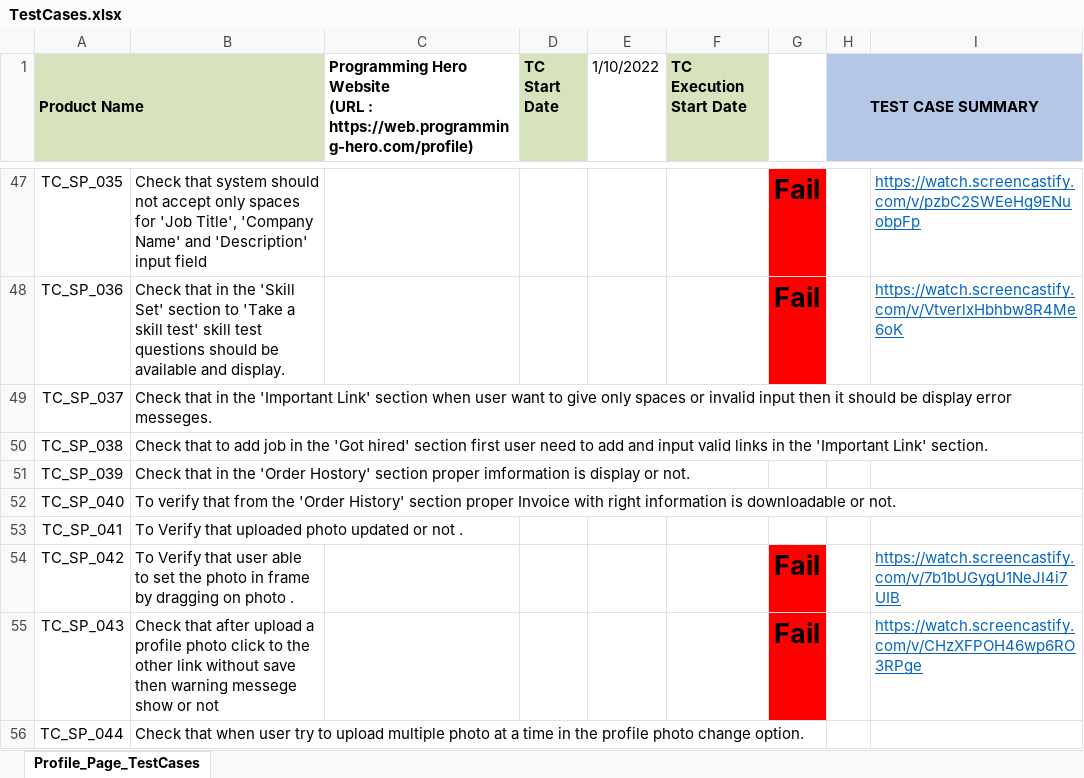
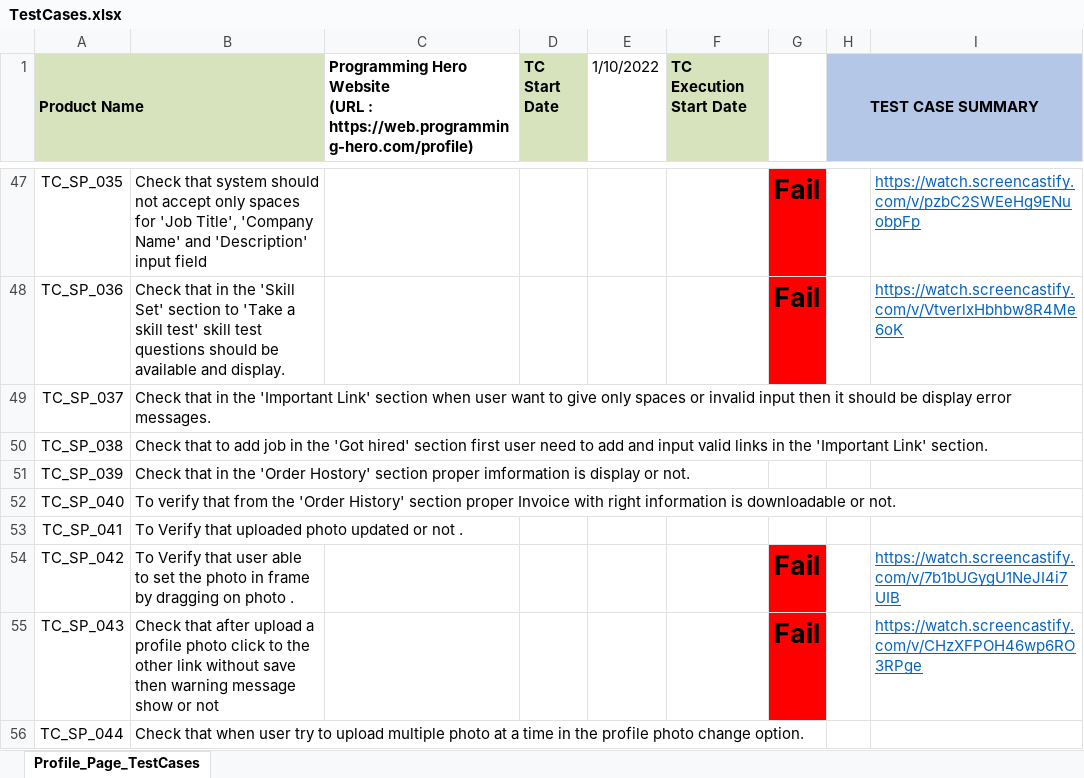
Before and after one commit to Rony002221/Student-Profile-Section-Test-Case-Writing-, an Excel workbook: TestCases.xlsx, sheet Profile_Page_TestCases, drawn as a sheet; only a part is shown, gaps mark what is left out; values as stored, in another font and other column widths than the file's, no borders; the diff covers the shown part only; the diff names each change by its address in the sheet, - before the commit and + after, or states it on an @@ line.

Commit message:
add Test Cases for MyClasses section

```diff
--- a/TestCases.xlsx (sheet Profile_Page_TestCases)
+++ b/TestCases.xlsx (sheet Profile_Page_TestCases)
-B49: …display error messeges.
+B49: …display error messages.
-B55: …then warning messege show or…
+B55: …then warning message show or…
```
Also changed, not shown: 17 added rows and 2 edited cells elsewhere in this sheet.
